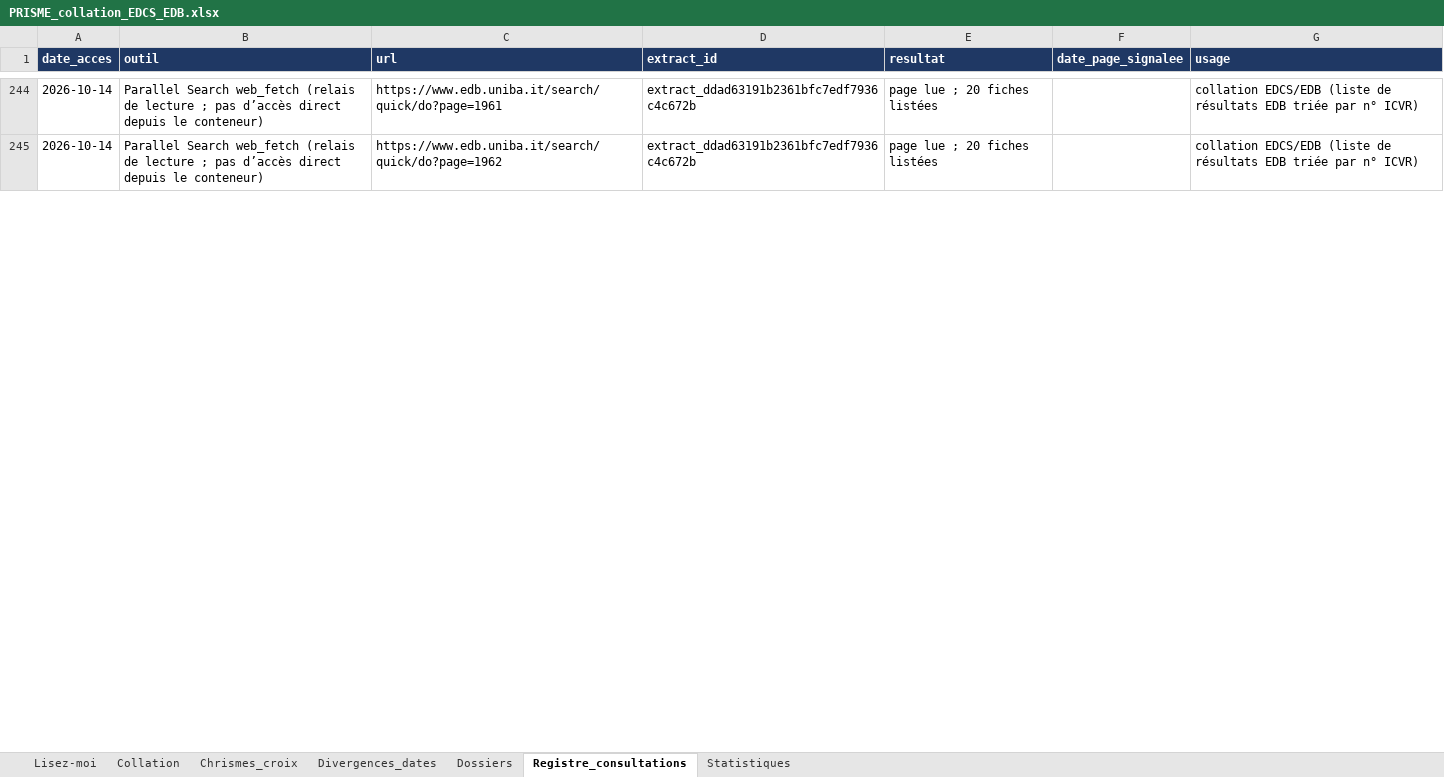
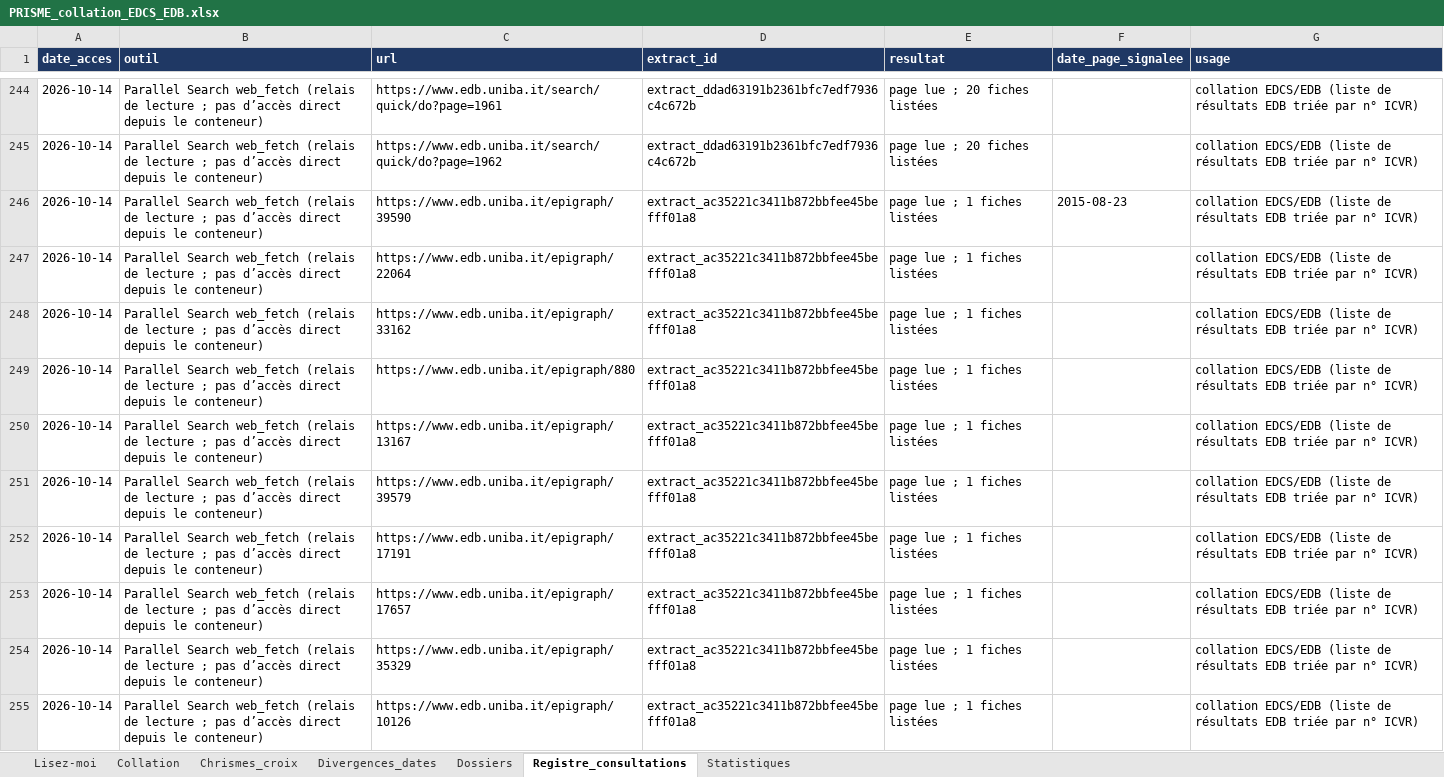
Before and after one commit to martinialexisangel-sudo/alexis-angel-martini, an Excel workbook: 06_livrables/PRISME_collation_EDCS_EDB.xlsx, sheet Registre_consultations, drawn as a sheet; only a part is shown, gaps mark what is left out; values as stored, in another font and other column widths than the file's, no borders; the diff covers the shown part only; the diff names each change by its address in the sheet, - before the commit and + after, or states it on an @@ line.

```diff
--- a/06_livrables/PRISME_collation_EDCS_EDB.xlsx (sheet Registre_consultations)
+++ b/06_livrables/PRISME_collation_EDCS_EDB.xlsx (sheet Registre_consultations)
+row 246: 2026-10-14 | Parallel Search web_fetch (relais de lecture ; pas d’accès direct depuis le conteneur) | https://www.edb.uniba.it/epigraph/39590 | extract_ac35221c3411b872bbfee45befff01a8 | page lue ; 1 fiches listées | 2015-08-23 | collation EDCS/EDB (liste de résultats EDB triée par n° ICVR)
+row 247: 2026-10-14 | Parallel Search web_fetch (relais de lecture ; pas d’accès direct depuis le conteneur) | https://www.edb.uniba.it/epigraph/22064 | extract_ac35221c3411b872bbfee45befff01a8 | page lue ; 1 fiches listées |  | collation EDCS/EDB (liste de résultats EDB triée par n° ICVR)
+row 248: 2026-10-14 | Parallel Search web_fetch (relais de lecture ; pas d’accès direct depuis le conteneur) | https://www.edb.uniba.it/epigraph/33162 | extract_ac35221c3411b872bbfee45befff01a8 | page lue ; 1 fiches listées |  | collation EDCS/EDB (liste de résultats EDB triée par n° ICVR)
+row 249: 2026-10-14 | Parallel Search web_fetch (relais de lecture ; pas d’accès direct depuis le conteneur) | https://www.edb.uniba.it/epigraph/880 | extract_ac35221c3411b872bbfee45befff01a8 | page lue ; 1 fiches listées |  | collation EDCS/EDB (liste de résultats EDB triée par n° ICVR)
+row 250: 2026-10-14 | Parallel Search web_fetch (relais de lecture ; pas d’accès direct depuis le conteneur) | https://www.edb.uniba.it/epigraph/13167 | extract_ac35221c3411b872bbfee45befff01a8 | page lue ; 1 fiches listées |  | collation EDCS/EDB (liste de résultats EDB triée par n° ICVR)
+row 251: 2026-10-14 | Parallel Search web_fetch (relais de lecture ; pas d’accès direct depuis le conteneur) | https://www.edb.uniba.it/epigraph/39579 | extract_ac35221c3411b872bbfee45befff01a8 | page lue ; 1 fiches listées |  | collation EDCS/EDB (liste de résultats EDB triée par n° ICVR)
+row 252: 2026-10-14 | Parallel Search web_fetch (relais de lecture ; pas d’accès direct depuis le conteneur) | https://www.edb.uniba.it/epigraph/17191 | extract_ac35221c3411b872bbfee45befff01a8 | page lue ; 1 fiches listées |  | collation EDCS/EDB (liste de résultats EDB triée par n° ICVR)
+row 253: 2026-10-14 | Parallel Search web_fetch (relais de lecture ; pas d’accès direct depuis le conteneur) | https://www.edb.uniba.it/epigraph/17657 | extract_ac35221c3411b872bbfee45befff01a8 | page lue ; 1 fiches listées |  | collation EDCS/EDB (liste de résultats EDB triée par n° ICVR)
+row 254: 2026-10-14 | Parallel Search web_fetch (relais de lecture ; pas d’accès direct depuis le conteneur) | https://www.edb.uniba.it/epigraph/35329 | extract_ac35221c3411b872bbfee45befff01a8 | page lue ; 1 fiches listées |  | collation EDCS/EDB (liste de résultats EDB triée par n° ICVR)
+row 255: 2026-10-14 | Parallel Search web_fetch (relais de lecture ; pas d’accès direct depuis le conteneur) | https://www.edb.uniba.it/epigraph/10126 | extract_ac35221c3411b872bbfee45befff01a8 | page lue ; 1 fiches listées |  | collation EDCS/EDB (liste de résultats EDB triée par n° ICVR)
```
Also changed, not shown: 89 added rows elsewhere in this sheet, sheet Collation, sheet Statistiques, sheet Dossiers, sheet Divergences_dates, sheet Lisez-moi, sheet Chrismes_croix, 38 other files.
